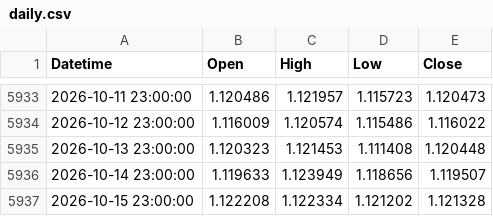
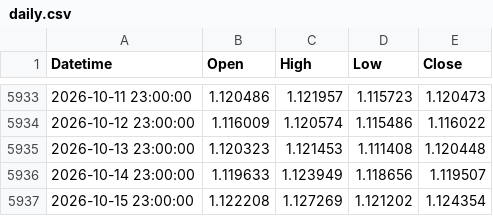
Before and after one commit to mailztoganesh-civil/forex-data, a CSV file: data/EURUSD/daily.csv, drawn as a sheet; only a part is shown, gaps mark what is left out.

```diff
--- a/data/EURUSD/daily.csv
+++ b/data/EURUSD/daily.csv
@@ -5936,2 +5936,2 @@ Datetime,Open,High,Low,Close
 2026-10-14 23:00:00,1.119633,1.123949,1.118656,1.119507
-2026-10-15 23:00:00,1.122208,1.122334,1.121202,1.121328
+2026-10-15 23:00:00,1.122208,1.127269,1.121202,1.124354
```
Also changed, not shown: data/EURUSD/1h.csv, 2 other files.
